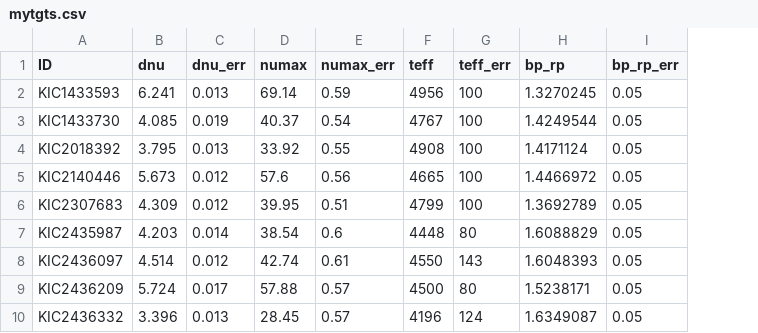
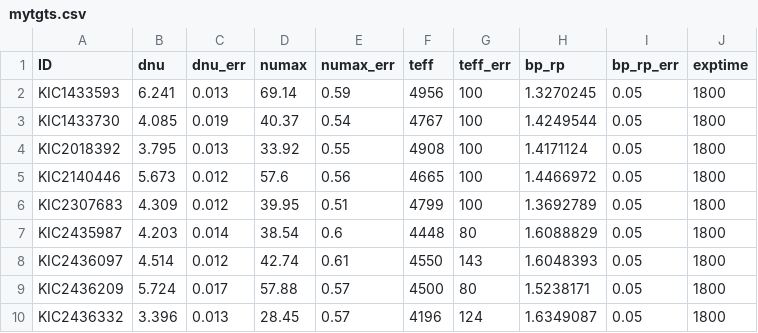
Before and after one commit to grd349/PBjam, a CSV file: docs/mytgts.csv, drawn as a sheet; the diff names each change by its address in the sheet, - before the commit and + after, or states it on an @@ line.

Commit message:
updated example csv with exptime

```diff
--- a/docs/mytgts.csv
+++ b/docs/mytgts.csv
+column J (exptime), rows 2-10: all 1800
```
Also changed, not shown: 1 other file.
